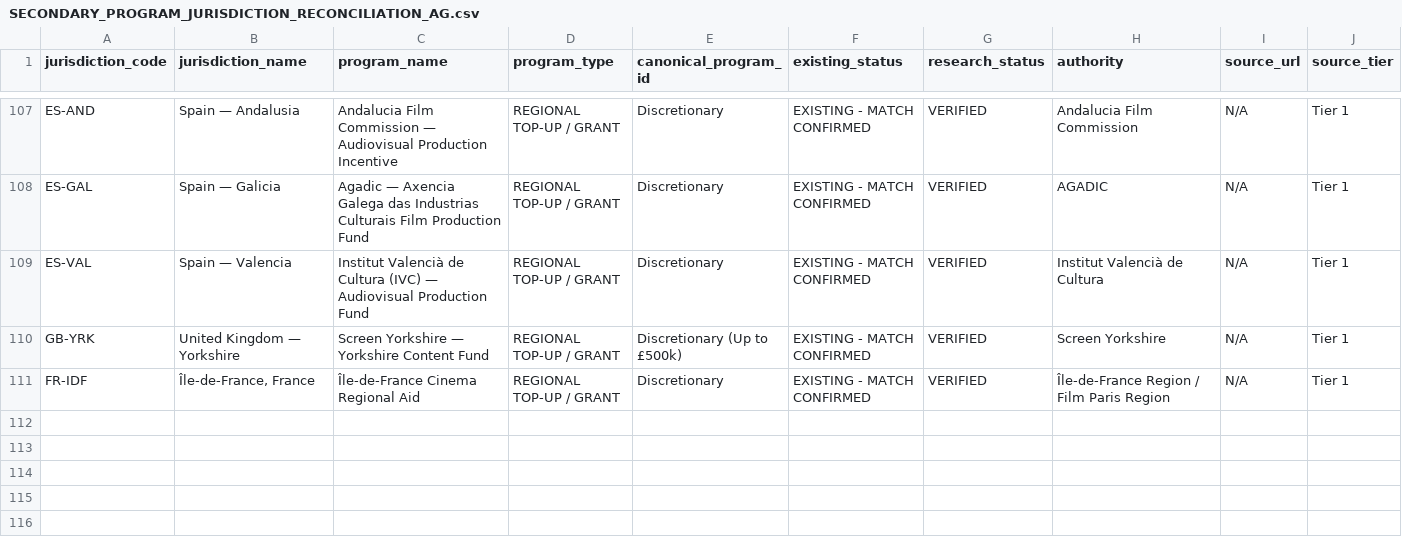
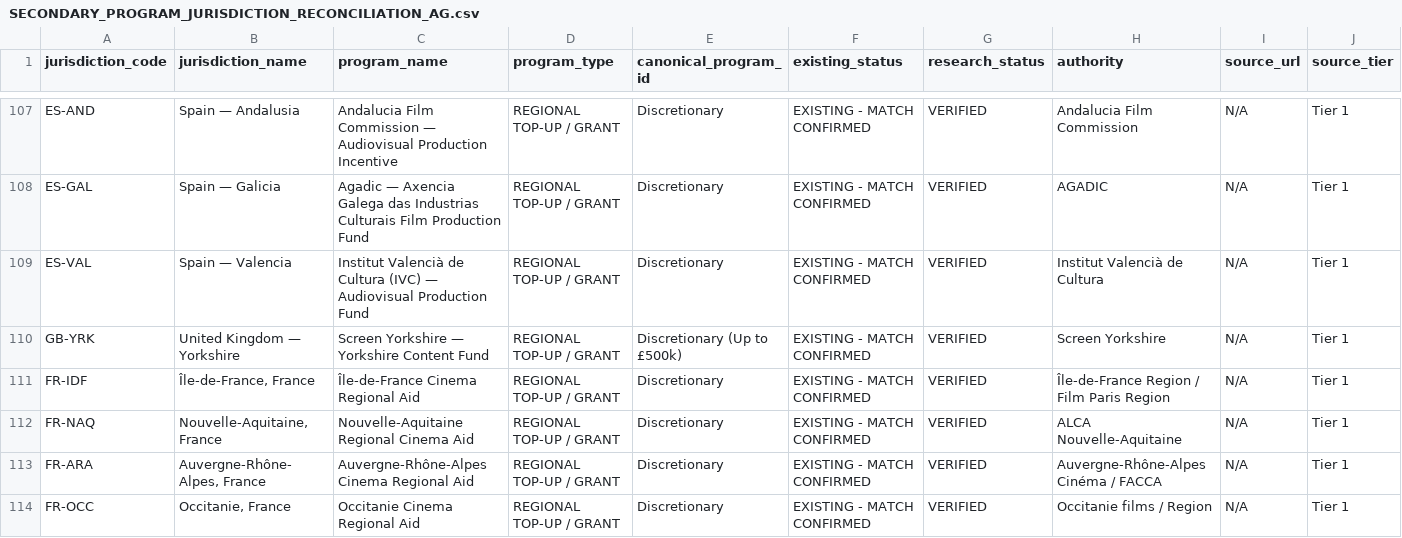
Before and after one commit to surajgohill-oss/Frametax, a CSV file: docs/validation/SECONDARY_PROGRAM_JURISDICTION_RECONCILIATION_AG.csv, drawn as a sheet; only a part is shown, gaps mark what is left out; rows hold the shown columns only; the diff names each change by its address in the sheet, - before the commit and + after, or states it on an @@ line.

```diff
--- a/docs/validation/SECONDARY_PROGRAM_JURISDICTION_RECONCILIATION_AG.csv
+++ b/docs/validation/SECONDARY_PROGRAM_JURISDICTION_RECONCILIATION_AG.csv
+row 112: FR-NAQ | Nouvelle-Aquitaine, France | Nouvelle-Aquitaine Regional Cinema Aid | REGIONAL TOP-UP / GRANT | Discretionary | EXISTING - MATCH CONFIRMED | VERIFIED | ALCA Nouvelle-Aquitaine | N/A | Tier 1
+row 113: FR-ARA | Auvergne-Rhône-Alpes, France | Auvergne-Rhône-Alpes Cinema Regional Aid | REGIONAL TOP-UP / GRANT | Discretionary | EXISTING - MATCH CONFIRMED | VERIFIED | Auvergne-Rhône-Alpes Cinéma / FACCA | N/A | Tier 1
+row 114: FR-OCC | Occitanie, France | Occitanie Cinema Regional Aid | REGIONAL TOP-UP / GRANT | Discretionary | EXISTING - MATCH CONFIRMED | VERIFIED | Occitanie films / Region | N/A | Tier 1
```
Also changed, not shown: docs/validation/MFNI_CANONICAL_JURISDICTION_RECONCILIATION_AG.csv, docs/validation/MFNI_GLOBAL_COVERAGE_MATRIX_AG.csv, 1 other file.
